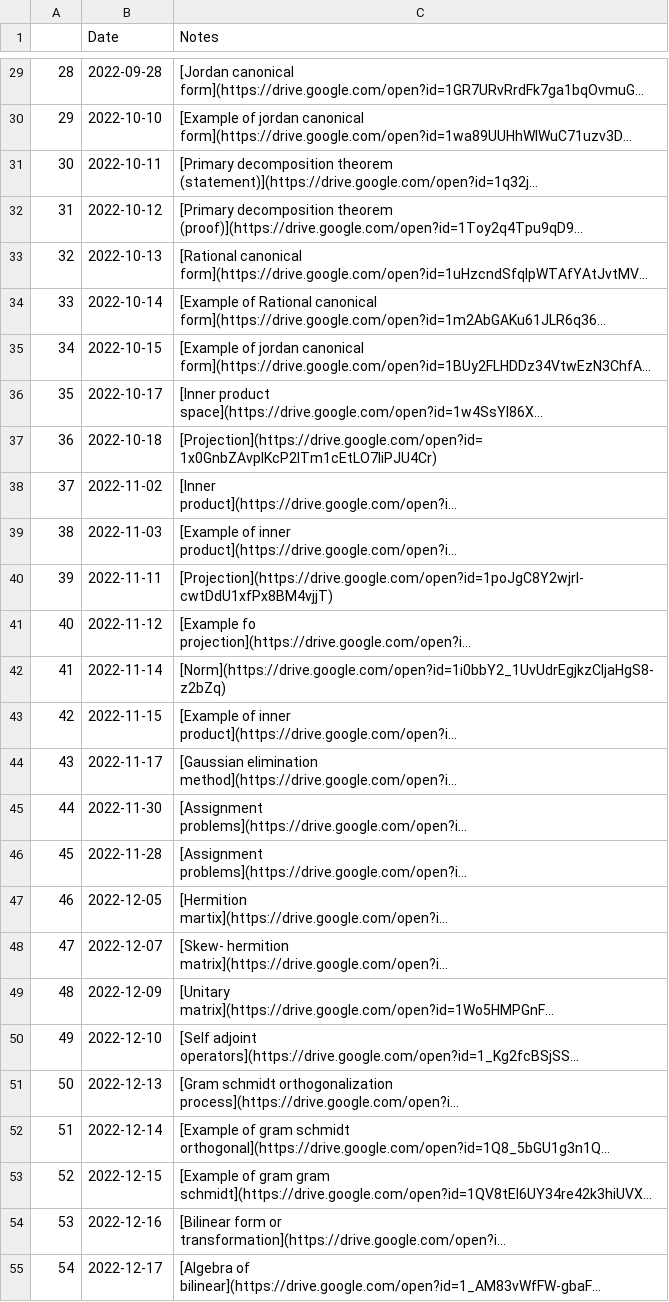
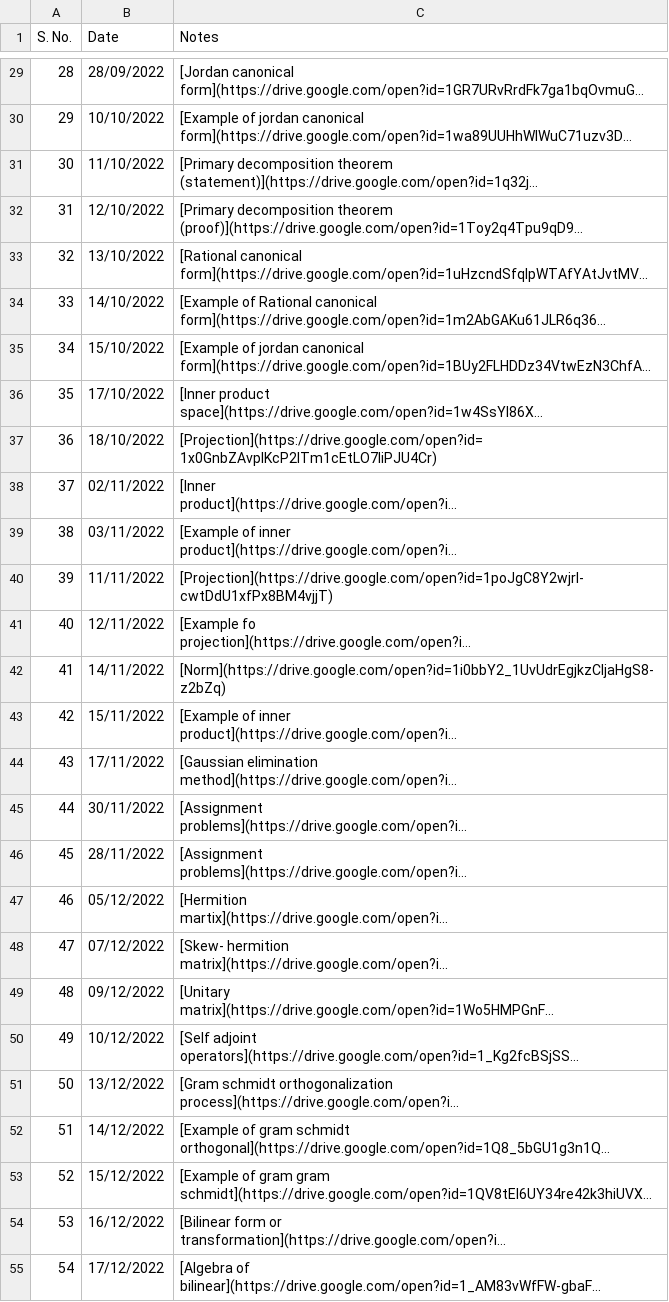
Before and after one commit to ssumanss/ssumanss.github.io, a CSV file: linear-algebra/paper3.csv, drawn as a sheet; only a part is shown, gaps mark what is left out; long unchanged cells end in …; the diff covers the shown part only; the diff names each change by its address in the sheet, - before the commit and + after, or states it on an @@ line.

```diff
--- a/linear-algebra/paper3.csv
+++ b/linear-algebra/paper3.csv
-A1: (empty)
+A1: S. No.
-B29 (Date): 2022-09-28
+B29 (Date): 28/09/2022
-B30 (Date): 2022-10-10
+B30 (Date): 10/10/2022
-B31 (Date): 2022-10-11
+B31 (Date): 11/10/2022
-B32 (Date): 2022-10-12
+B32 (Date): 12/10/2022
-B33 (Date): 2022-10-13
+B33 (Date): 13/10/2022
-B34 (Date): 2022-10-14
+B34 (Date): 14/10/2022
-B35 (Date): 2022-10-15
+B35 (Date): 15/10/2022
-B36 (Date): 2022-10-17
+B36 (Date): 17/10/2022
-B37 (Date): 2022-10-18
+B37 (Date): 18/10/2022
-B38 (Date): 2022-11-02
+B38 (Date): 02/11/2022
-B39 (Date): 2022-11-03
+B39 (Date): 03/11/2022
-B40 (Date): 2022-11-11
+B40 (Date): 11/11/2022
-B41 (Date): 2022-11-12
+B41 (Date): 12/11/2022
-B42 (Date): 2022-11-14
+B42 (Date): 14/11/2022
-B43 (Date): 2022-11-15
+B43 (Date): 15/11/2022
-B44 (Date): 2022-11-17
+B44 (Date): 17/11/2022
-B45 (Date): 2022-11-30
+B45 (Date): 30/11/2022
-B46 (Date): 2022-11-28
+B46 (Date): 28/11/2022
-B47 (Date): 2022-12-05
+B47 (Date): 05/12/2022
-B48 (Date): 2022-12-07
+B48 (Date): 07/12/2022
-B49 (Date): 2022-12-09
+B49 (Date): 09/12/2022
-B50 (Date): 2022-12-10
+B50 (Date): 10/12/2022
-B51 (Date): 2022-12-13
+B51 (Date): 13/12/2022
-B52 (Date): 2022-12-14
+B52 (Date): 14/12/2022
-B53 (Date): 2022-12-15
+B53 (Date): 15/12/2022
-B54 (Date): 2022-12-16
+B54 (Date): 16/12/2022
-B55 (Date): 2022-12-17
+B55 (Date): 17/12/2022
```
Also changed, not shown: 31 edited cells elsewhere in this file, 45 other files.
